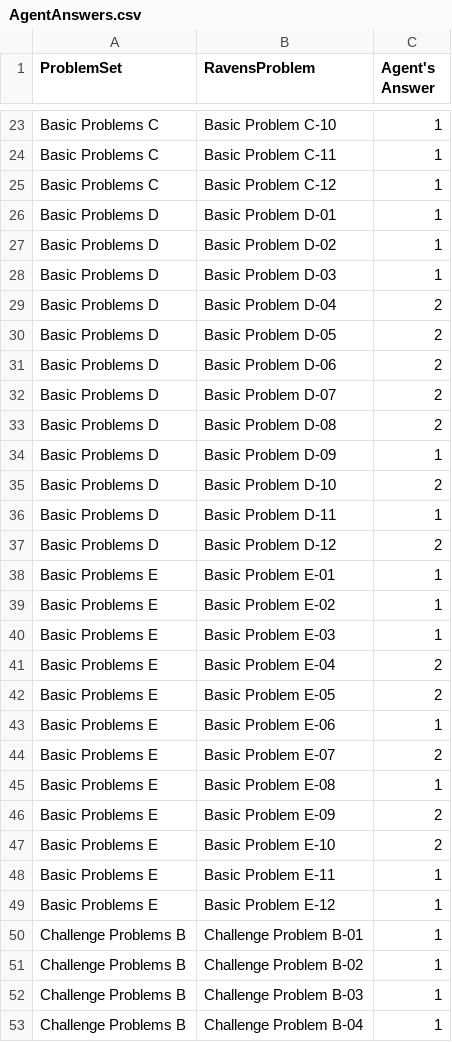
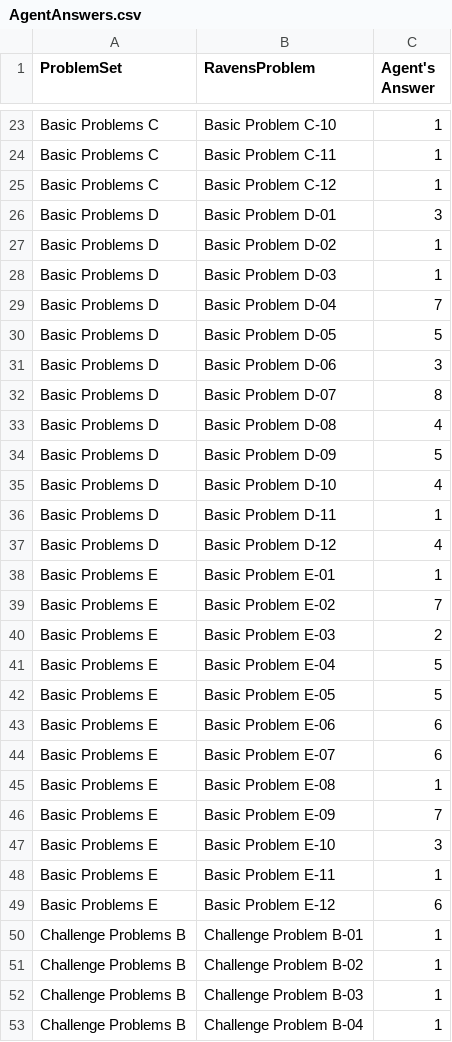
Before and after one commit to sonalsonavane/RPM-Project-Code, a CSV file: AgentAnswers.csv, drawn as a sheet; only a part is shown, gaps mark what is left out.

```diff
--- a/AgentAnswers.csv
+++ b/AgentAnswers.csv
@@ -25,26 +25,26 @@ Basic Problems C,Basic Problem C-11,1
 Basic Problems C,Basic Problem C-12,1
-Basic Problems D,Basic Problem D-01,1
+Basic Problems D,Basic Problem D-01,3
 Basic Problems D,Basic Problem D-02,1
 Basic Problems D,Basic Problem D-03,1
-Basic Problems D,Basic Problem D-04,2
-Basic Problems D,Basic Problem D-05,2
-Basic Problems D,Basic Problem D-06,2
-Basic Problems D,Basic Problem D-07,2
-Basic Problems D,Basic Problem D-08,2
-Basic Problems D,Basic Problem D-09,1
-Basic Problems D,Basic Problem D-10,2
+Basic Problems D,Basic Problem D-04,7
+Basic Problems D,Basic Problem D-05,5
+Basic Problems D,Basic Problem D-06,3
+Basic Problems D,Basic Problem D-07,8
+Basic Problems D,Basic Problem D-08,4
+Basic Problems D,Basic Problem D-09,5
+Basic Problems D,Basic Problem D-10,4
 Basic Problems D,Basic Problem D-11,1
-Basic Problems D,Basic Problem D-12,2
+Basic Problems D,Basic Problem D-12,4
 Basic Problems E,Basic Problem E-01,1
-Basic Problems E,Basic Problem E-02,1
-Basic Problems E,Basic Problem E-03,1
-Basic Problems E,Basic Problem E-04,2
-Basic Problems E,Basic Problem E-05,2
-Basic Problems E,Basic Problem E-06,1
-Basic Problems E,Basic Problem E-07,2
+Basic Problems E,Basic Problem E-02,7
+Basic Problems E,Basic Problem E-03,2
+Basic Problems E,Basic Problem E-04,5
+Basic Problems E,Basic Problem E-05,5
+Basic Problems E,Basic Problem E-06,6
+Basic Problems E,Basic Problem E-07,6
 Basic Problems E,Basic Problem E-08,1
-Basic Problems E,Basic Problem E-09,2
-Basic Problems E,Basic Problem E-10,2
+Basic Problems E,Basic Problem E-09,7
+Basic Problems E,Basic Problem E-10,3
 Basic Problems E,Basic Problem E-11,1
-Basic Problems E,Basic Problem E-12,1
+Basic Problems E,Basic Problem E-12,6
 Challenge Problems B,Challenge Problem B-01,1
```
Also changed, not shown: ProblemResults.csv, SetResults.csv, 1 other file.
